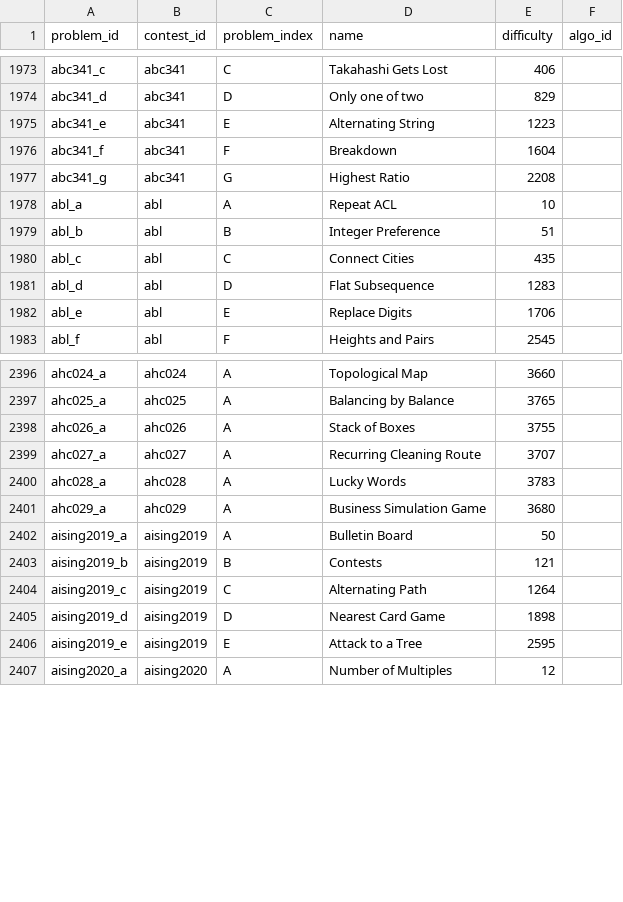
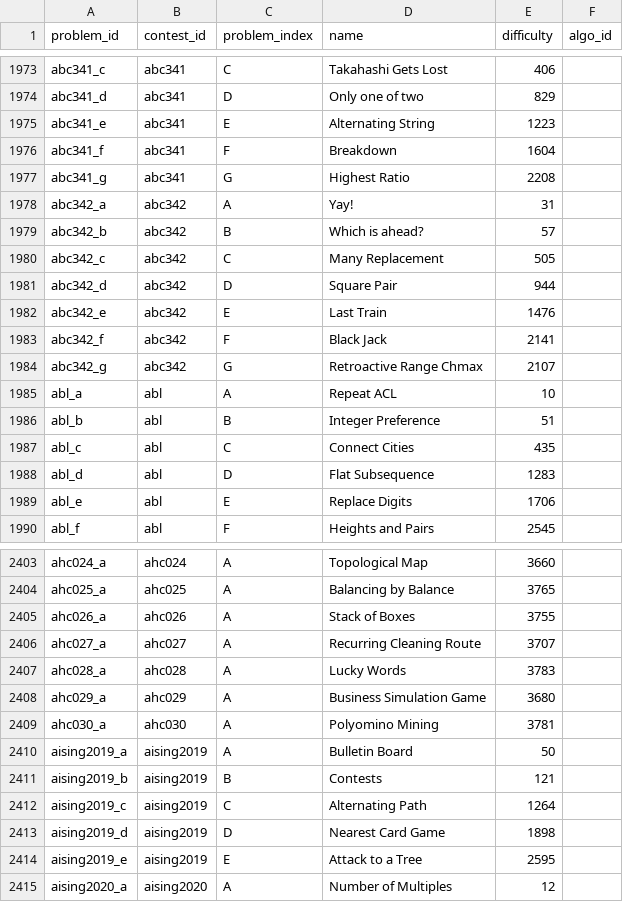
Before and after one commit to Nakka0925/atcoder_app, a CSV file: db/csv_data/problem.csv, drawn as a sheet; only a part is shown, gaps mark what is left out; the diff names each change by its address in the sheet, - before the commit and + after, or states it on an @@ line.

Commit message:
Update problem.json

```diff
--- a/db/csv_data/problem.csv
+++ b/db/csv_data/problem.csv
+row 1978: abc342_a | abc342 | A | Yay! | 31
+row 1979: abc342_b | abc342 | B | Which is ahead? | 57
+row 1980: abc342_c | abc342 | C | Many Replacement | 505
+row 1981: abc342_d | abc342 | D | Square Pair | 944
+row 1982: abc342_e | abc342 | E | Last Train | 1476
+row 1983: abc342_f | abc342 | F | Black Jack | 2141
+row 1984: abc342_g | abc342 | G | Retroactive Range Chmax | 2107
+row 2409: ahc030_a | ahc030 | A | Polyomino Mining | 3781
```
Also changed, not shown: 1 other file.
